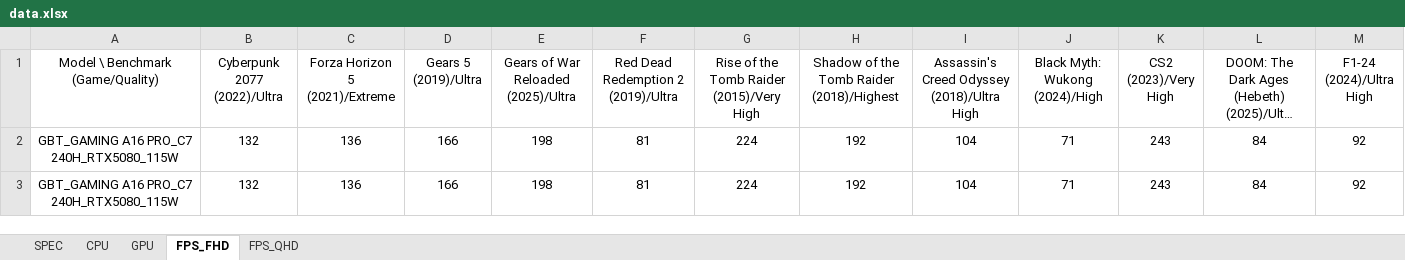
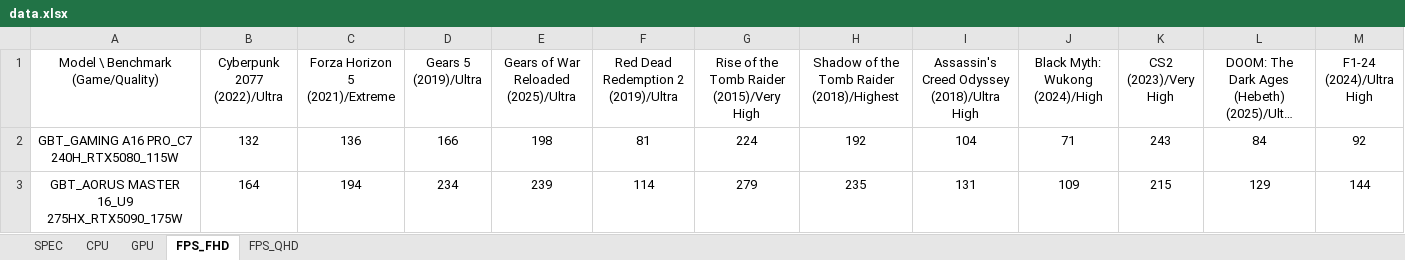
Before and after one commit to tomhuang223344/benchmark2, an Excel workbook: data.xlsx, sheet FPS_FHD, drawn as a sheet; only a part is shown; long unchanged cells end in …; values as stored, in another font and other column widths than the file's, no borders; removed rows and columns are numbered as before the commit, all else as after; rows hold the shown columns only; the diff names each change by its address in the sheet, - before the commit and + after, or states it on an @@ line.

```diff
--- a/data.xlsx (sheet FPS_FHD)
+++ b/data.xlsx (sheet FPS_FHD)
-row 3: GBT_GAMING A16 PRO_C7 240H_RTX5080_115W | 132 | 136 | 166 | 198 | 81 | 224 | 192 | 104 | 71 | 243 | 84 | 92
+row 3: GBT_AORUS MASTER 16_U9 275HX_RTX5090_175W | 164 | 194 | 234 | 239 | 114 | 279 | 235 | 131 | 109 | 215 | 129 | 144
```
Also changed, not shown: sheet SPEC, sheet FPS_QHD, sheet CPU, sheet GPU.
